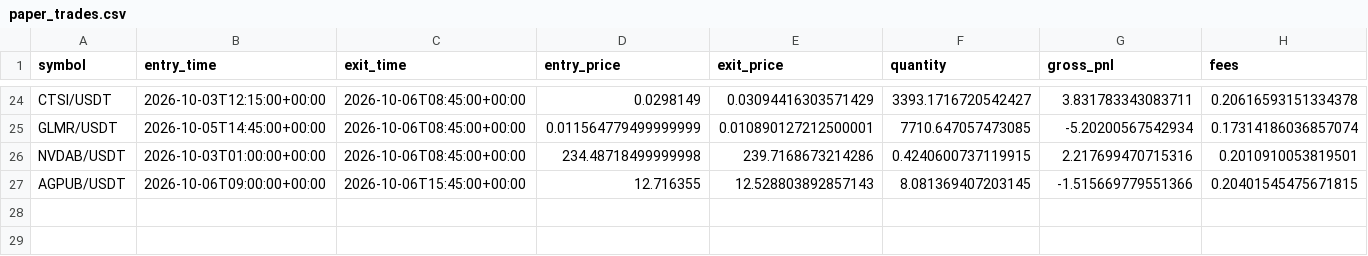
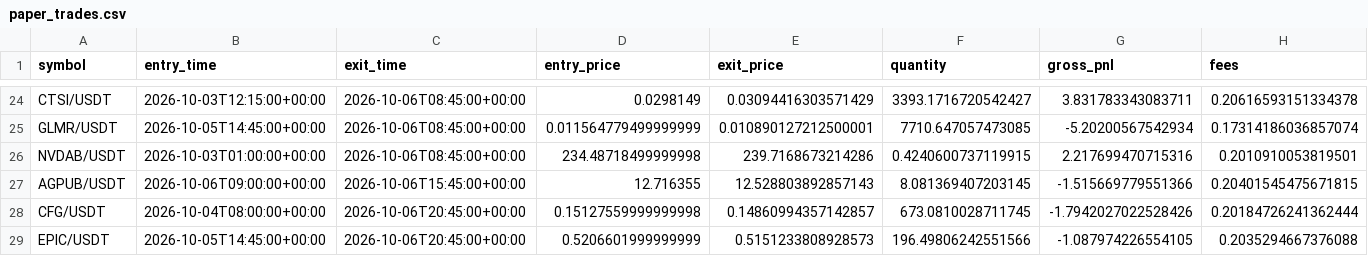
Before and after one commit to Sdka21/fvg-paper-bot, a CSV file: reports/paper_trades.csv, drawn as a sheet; only a part is shown, gaps mark what is left out; rows hold the shown columns only; the diff names each change by its address in the sheet, - before the commit and + after, or states it on an @@ line.

```diff
--- a/reports/paper_trades.csv
+++ b/reports/paper_trades.csv
+row 28: CFG/USDT | 2026-10-04T08:00:00+00:00 | 2026-10-06T20:45:00+00:00 | 0.15127559999999998 | 0.14860994357142857 | 673.0810028711745 | -1.7942027022528426 | 0.20184726241362444
+row 29: EPIC/USDT | 2026-10-05T14:45:00+00:00 | 2026-10-06T20:45:00+00:00 | 0.5206601999999999 | 0.5151233808928573 | 196.49806242551566 | -1.087974226554105 | 0.2035294667376088
```
Also changed, not shown: reports/paper_equity.csv, 1 other file.
